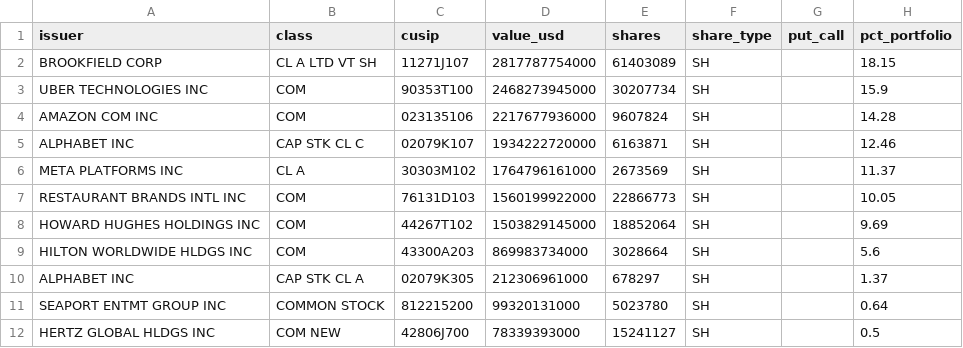
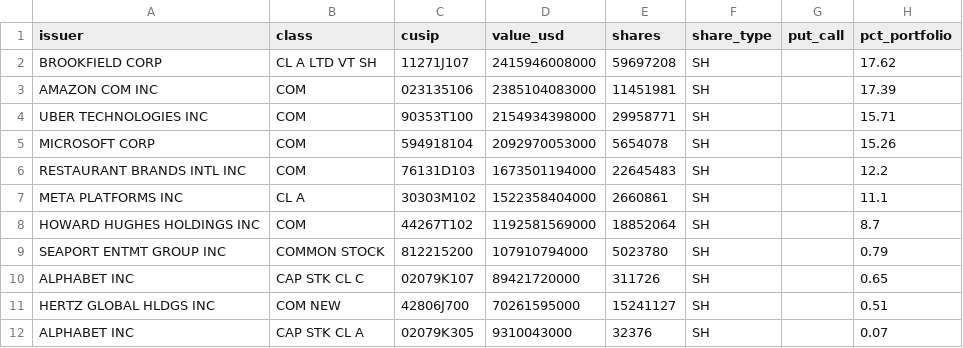
Before and after one commit to DraytonSawyer/Trader-Tracker, a CSV file: data/ackman_holdings.csv, drawn as a sheet.

```diff
--- a/data/ackman_holdings.csv
+++ b/data/ackman_holdings.csv
@@ -1,12 +1,12 @@
 issuer,class,cusip,value_usd,shares,share_type,put_call,pct_portfolio
-BROOKFIELD CORP,CL A LTD VT SH,11271J107,2817787754000,61403089,SH,,18.15
-UBER TECHNOLOGIES INC,COM,90353T100,2468273945000,30207734,SH,,15.9
-AMAZON COM INC,COM,023135106,2217677936000,9607824,SH,,14.28
-ALPHABET INC,CAP STK CL C,02079K107,1934222720000,6163871,SH,,12.46
-META PLATFORMS INC,CL A,30303M102,1764796161000,2673569,SH,,11.37
-RESTAURANT BRANDS INTL INC,COM,76131D103,1560199922000,22866773,SH,,10.05
-HOWARD HUGHES HOLDINGS INC,COM,44267T102,1503829145000,18852064,SH,,9.69
-HILTON WORLDWIDE HLDGS INC,COM,43300A203,869983734000,3028664,SH,,5.6
-ALPHABET INC,CAP STK CL A,02079K305,212306961000,678297,SH,,1.37
-SEAPORT ENTMT GROUP INC,COMMON STOCK,812215200,99320131000,5023780,SH,,0.64
-HERTZ GLOBAL HLDGS INC,COM NEW,42806J700,78339393000,15241127,SH,,0.5
+BROOKFIELD CORP,CL A LTD VT SH,11271J107,2415946008000,59697208,SH,,17.62
+AMAZON COM INC,COM,023135106,2385104083000,11451981,SH,,17.39
+UBER TECHNOLOGIES INC,COM,90353T100,2154934398000,29958771,SH,,15.71
+MICROSOFT CORP,COM,594918104,2092970053000,5654078,SH,,15.26
+RESTAURANT BRANDS INTL INC,COM,76131D103,1673501194000,22645483,SH,,12.2
+META PLATFORMS INC,CL A,30303M102,1522358404000,2660861,SH,,11.1
+HOWARD HUGHES HOLDINGS INC,COM,44267T102,1192581569000,18852064,SH,,8.7
+SEAPORT ENTMT GROUP INC,COMMON STOCK,812215200,107910794000,5023780,SH,,0.79
+ALPHABET INC,CAP STK CL C,02079K107,89421720000,311726,SH,,0.65
+HERTZ GLOBAL HLDGS INC,COM NEW,42806J700,70261595000,15241127,SH,,0.51
+ALPHABET INC,CAP STK CL A,02079K305,9310043000,32376,SH,,0.07
```
Also changed, not shown: data/berkshire_holdings.csv, data/druckenmiller_holdings.csv, 6 other files.
